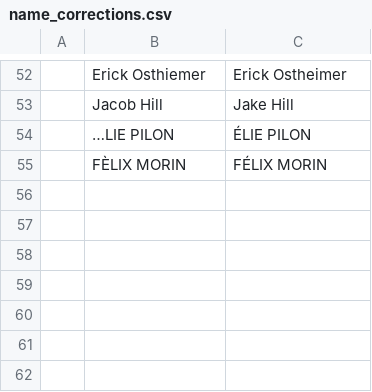
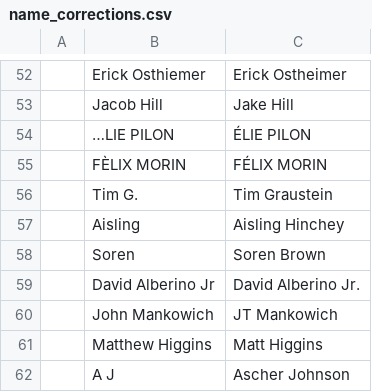
Before and after one commit to USAR-Rankings/rankings_model, a CSV file: Players/name_corrections.csv, drawn as a sheet; only a part is shown, gaps mark what is left out; the diff names each change by its address in the sheet, - before the commit and + after, or states it on an @@ line.

```diff
--- a/Players/name_corrections.csv
+++ b/Players/name_corrections.csv
+row 56:  | Tim G. | Tim Graustein
+row 57:  | Aisling | Aisling Hinchey
+row 58:  | Soren | Soren Brown
+row 59:  | David Alberino Jr | David Alberino Jr.
+row 60:  | John Mankowich | JT Mankowich
+row 61:  | Matthew Higgins | Matt Higgins
+row 62:  | A J | Ascher Johnson
```
Also changed, not shown: Tourney List.csv, Tourney Results/Manual Downloads/College Nationals 2026 - Match results.csv, 4 other files.
